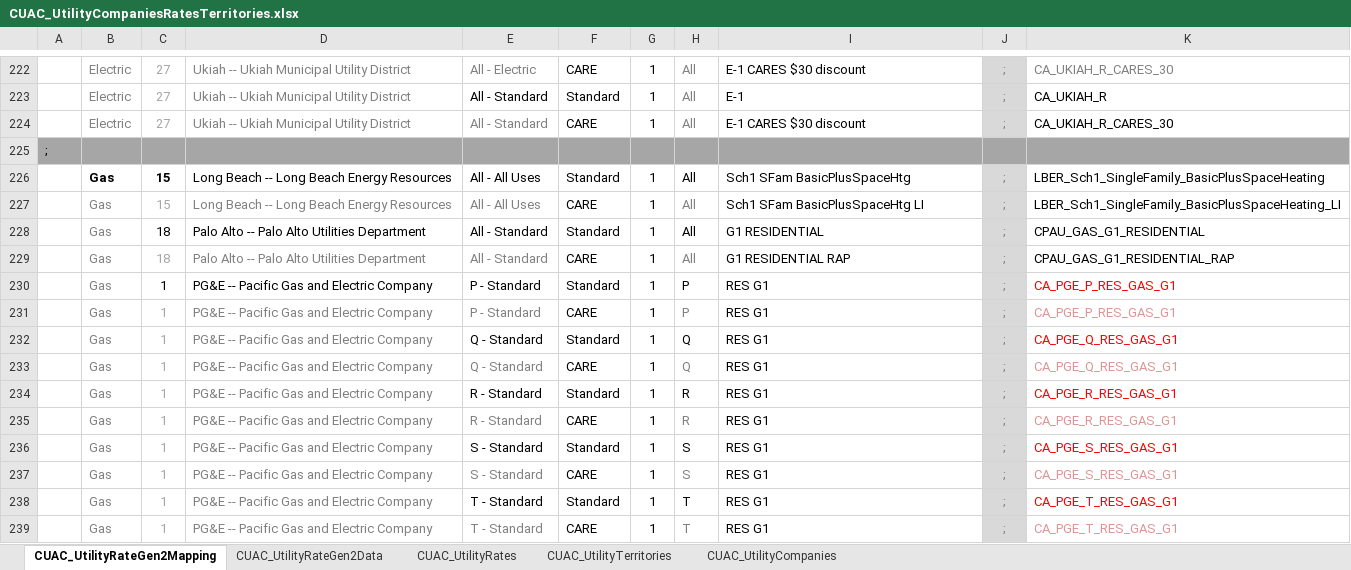
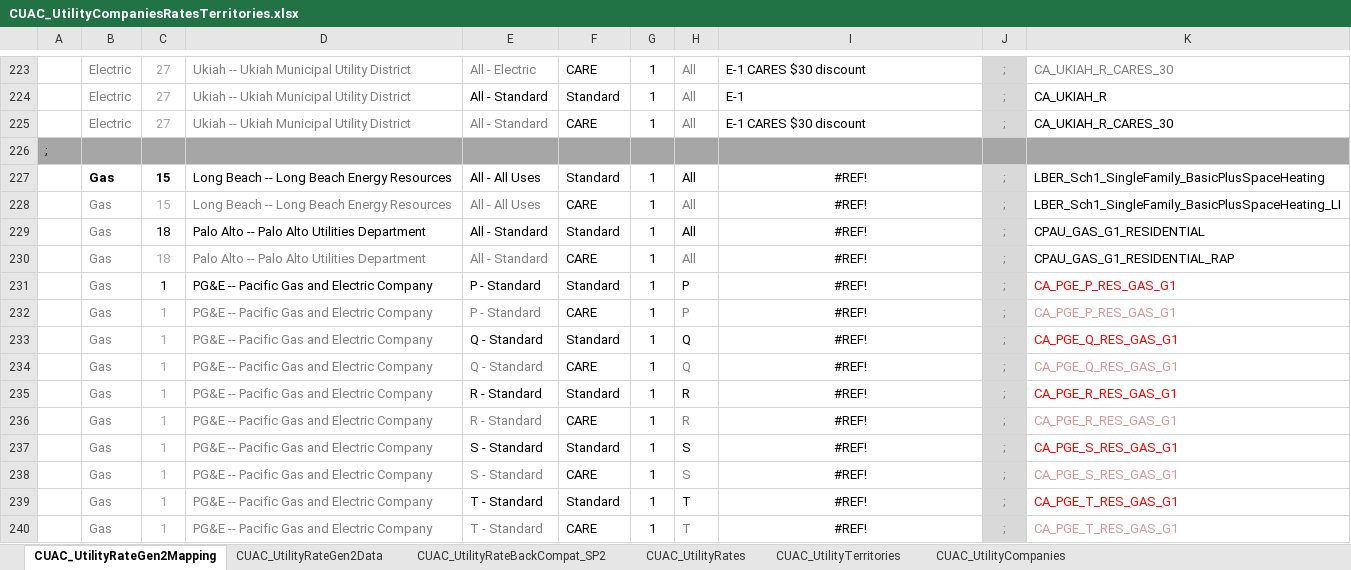
Before and after one commit to california-energy-commission/CBECC, an Excel workbook: Documentation/T24N/CUAC_UtilityCompaniesRatesTerritories.xlsx, sheet CUAC_UtilityRateGen2Mapping, drawn as a sheet; only a part is shown, gaps mark what is left out; values as stored, in another font and other column widths than the file's, no borders; addresses are those after the commit; the diff covers the shown part only; the diff names each change by its address in the sheet, - before the commit and + after, or states it on an @@ line.

Commit message:
SVN (com) commit #8428 by scriswellwsf       CBECC 2022/25 (1331) executables and rule source including latest round of CPR utility tariff selections

```diff
--- a/Documentation/T24N/CUAC_UtilityCompaniesRatesTerritories.xlsx (sheet CUAC_UtilityRateGen2Mapping)
+++ b/Documentation/T24N/CUAC_UtilityCompaniesRatesTerritories.xlsx (sheet CUAC_UtilityRateGen2Mapping)
+sheet tab: CUAC_UtilityRateBackCompat_SP2
-I227: Sch1 SFam BasicPlusSpaceHtg
+I227: #REF!
-I227:I240 alignment: left
+I227:I240 alignment: center
-I228: Sch1 SFam BasicPlusSpaceHtg LI
+I228: #REF!
-I229: G1 RESIDENTIAL
+I229: #REF!
-I230: G1 RESIDENTIAL RAP
+I230: #REF!
-I231:I240: RES G1
+I231:I240: #REF!
```
Also changed, not shown: 1 added row, 87 edited cells and cell formats elsewhere in this sheet, sheet CUAC_UtilityRateGen2Data, formulas that keep their value, 18 other files.
